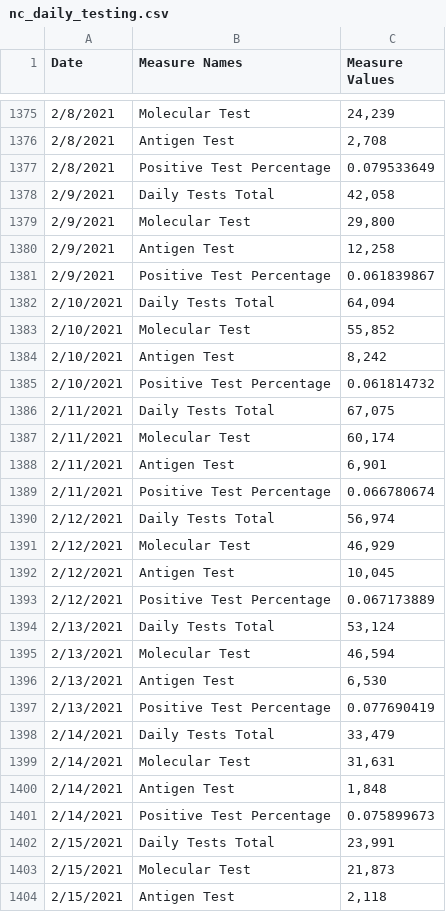
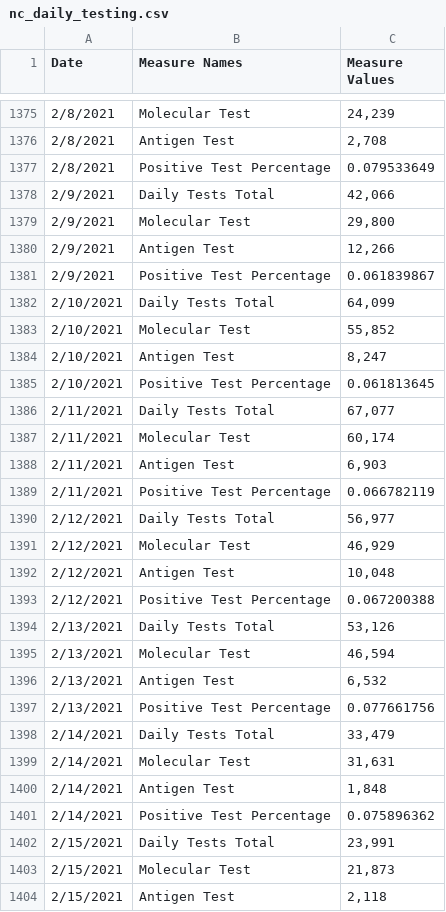
Before and after one commit to mtdukes/nc-data-archive, a CSV file: data/nc_daily_testing.csv, drawn as a sheet; only a part is shown, gaps mark what is left out; the diff covers the shown part only.

```diff
--- a/data/nc_daily_testing.csv
+++ b/data/nc_daily_testing.csv
@@ -1377,22 +1377,22 @@ Date,Measure Names,Measure Values
 2/8/2021,Positive Test Percentage,0.079533649
-2/9/2021,Daily Tests Total,"42,058"
+2/9/2021,Daily Tests Total,"42,066"
 2/9/2021,Molecular Test,"29,800"
-2/9/2021,Antigen Test,"12,258"
+2/9/2021,Antigen Test,"12,266"
 2/9/2021,Positive Test Percentage,0.061839867
-2/10/2021,Daily Tests Total,"64,094"
+2/10/2021,Daily Tests Total,"64,099"
 2/10/2021,Molecular Test,"55,852"
-2/10/2021,Antigen Test,"8,242"
-2/10/2021,Positive Test Percentage,0.061814732
-2/11/2021,Daily Tests Total,"67,075"
+2/10/2021,Antigen Test,"8,247"
+2/10/2021,Positive Test Percentage,0.061813645
+2/11/2021,Daily Tests Total,"67,077"
 2/11/2021,Molecular Test,"60,174"
-2/11/2021,Antigen Test,"6,901"
-2/11/2021,Positive Test Percentage,0.066780674
-2/12/2021,Daily Tests Total,"56,974"
+2/11/2021,Antigen Test,"6,903"
+2/11/2021,Positive Test Percentage,0.066782119
+2/12/2021,Daily Tests Total,"56,977"
 2/12/2021,Molecular Test,"46,929"
-2/12/2021,Antigen Test,"10,045"
-2/12/2021,Positive Test Percentage,0.067173889
-2/13/2021,Daily Tests Total,"53,124"
+2/12/2021,Antigen Test,"10,048"
+2/12/2021,Positive Test Percentage,0.067200388
+2/13/2021,Daily Tests Total,"53,126"
 2/13/2021,Molecular Test,"46,594"
-2/13/2021,Antigen Test,"6,530"
-2/13/2021,Positive Test Percentage,0.077690419
+2/13/2021,Antigen Test,"6,532"
+2/13/2021,Positive Test Percentage,0.077661756
 2/14/2021,Daily Tests Total,"33,479"
@@ -1400,3 +1400,3 @@ Date,Measure Names,Measure Values
 2/14/2021,Antigen Test,"1,848"
-2/14/2021,Positive Test Percentage,0.075899673
+2/14/2021,Positive Test Percentage,0.075896362
 2/15/2021,Daily Tests Total,"23,991"
```
Also changed, not shown: 4 added rows and 165 edited cells elsewhere in this file, data/nc_daily_cases.csv, data/nc_daily_zip.csv.
